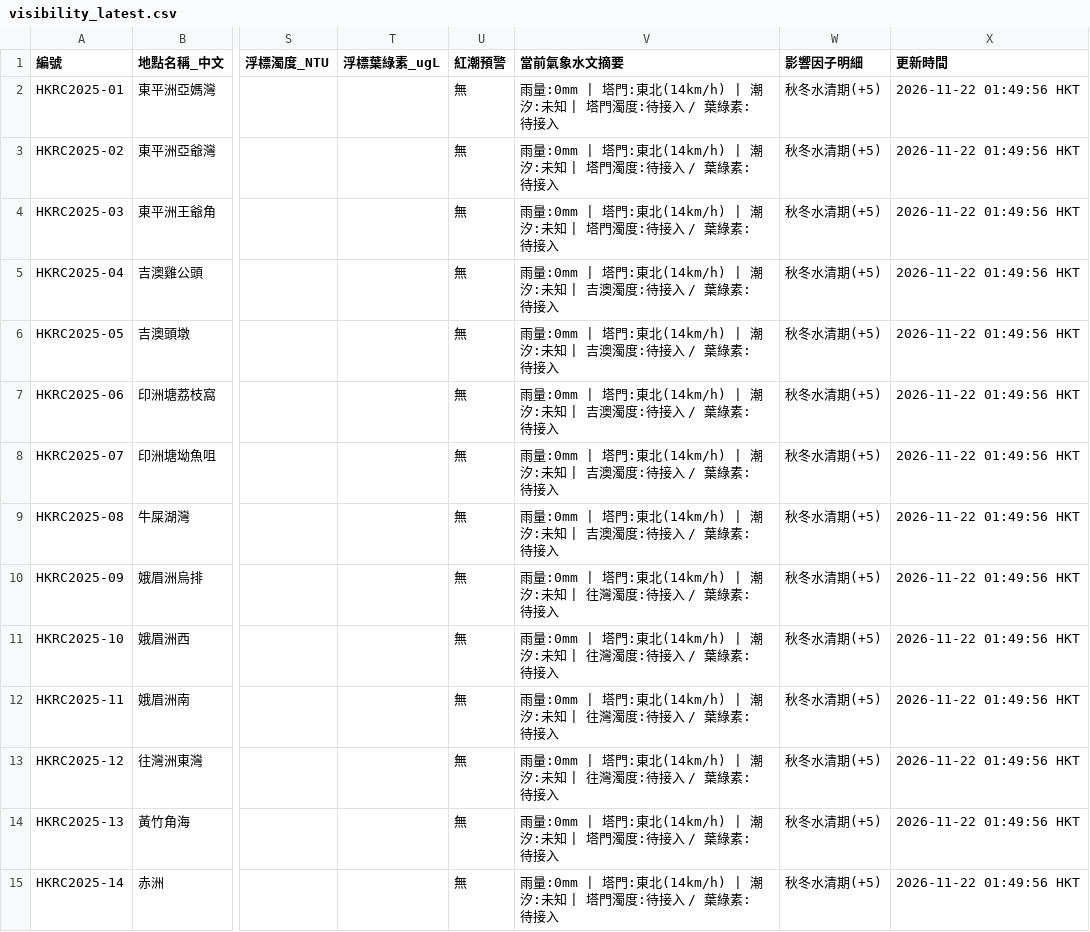
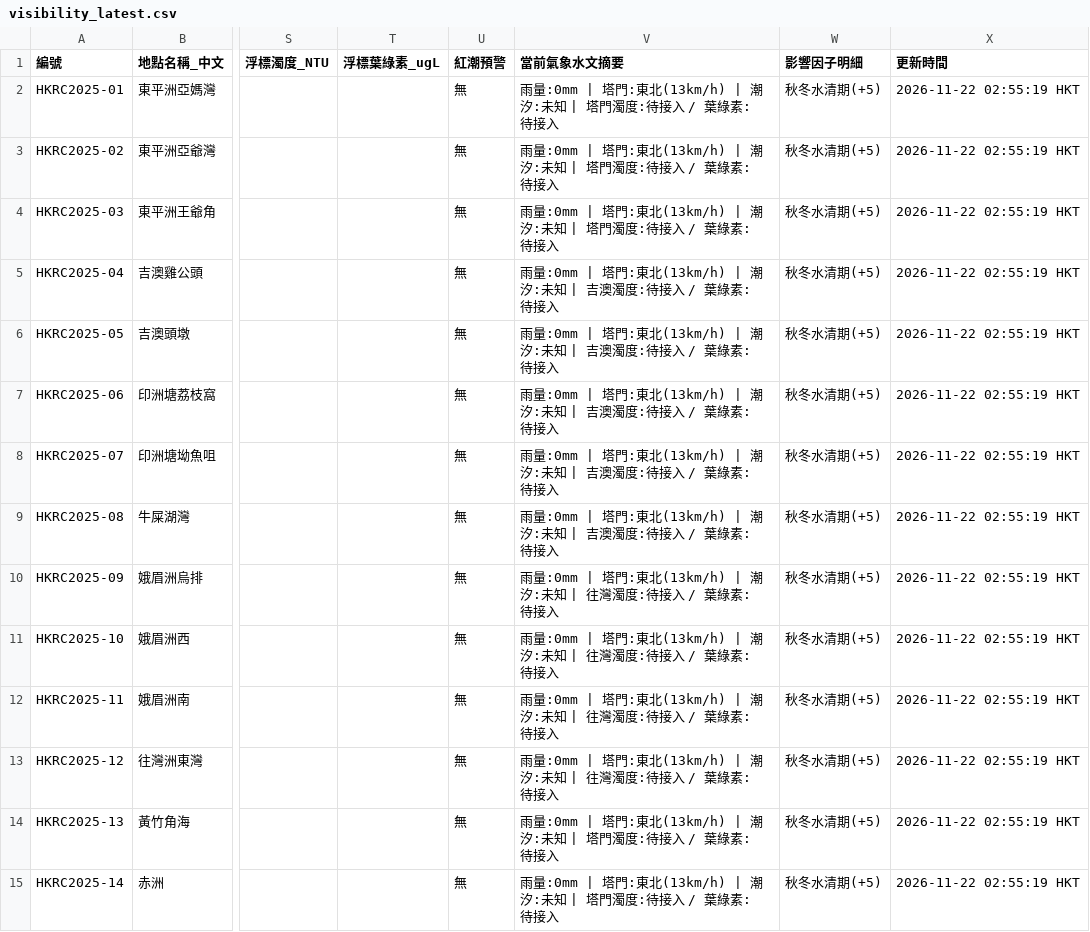
Before and after one commit to chanswc-sys/hk-dive-visibility-api, a CSV file: visibility_latest.csv, drawn as a sheet; only a part is shown, gaps mark what is left out; the diff covers the shown part only; the diff names each change by its address in the sheet, - before the commit and + after, or states it on an @@ line.

```diff
--- a/visibility_latest.csv
+++ b/visibility_latest.csv
-V2:V4 (當前氣象水文摘要): …門:東北(14km/h) | 潮汐:…
+V2:V4 (當前氣象水文摘要): …門:東北(13km/h) | 潮汐:…
-X2:X15 (更新時間): 2026-11-22 01:49:56 HKT
+X2:X15 (更新時間): 2026-11-22 02:55:19 HKT
-V5:V9 (當前氣象水文摘要): …門:東北(14km/h) | 潮汐:…
+V5:V9 (當前氣象水文摘要): …門:東北(13km/h) | 潮汐:…
-V10:V13 (當前氣象水文摘要): …門:東北(14km/h) | 潮汐:…
+V10:V13 (當前氣象水文摘要): …門:東北(13km/h) | 潮汐:…
-V14:V15 (當前氣象水文摘要): …門:東北(14km/h) | 潮汐:…
+V14:V15 (當前氣象水文摘要): …門:東北(13km/h) | 潮汐:…
```
Also changed, not shown: 72 edited cells elsewhere in this file, dive_sites_visibility_latest.csv, 2 other files.
